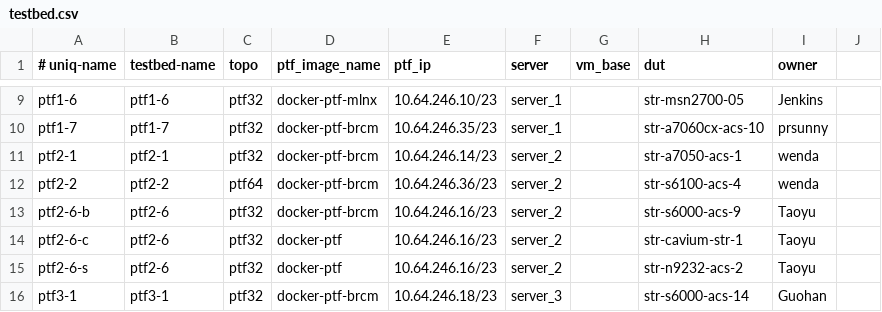
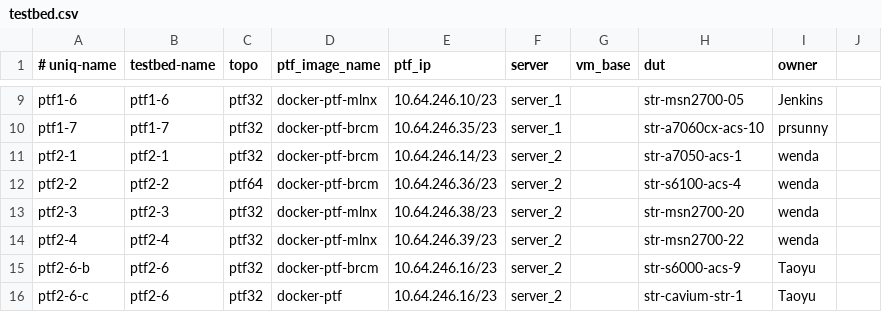
Before and after one commit to neethajohn/sonic-mgmt, a CSV file: ansible/testbed.csv, drawn as a sheet; only a part is shown, gaps mark what is left out; the shorter side is filled out with more unchanged rows; the diff names each change by its address in the sheet, - before the commit and + after, or states it on an @@ line.

Commit message:
Merged PR 781787: Request two PTF32s for msn2700
Request two PTF32, one for msn2700-20 and one for msn2700-22, to run qos_sai test as the test only works on ptf32 and ptf64

```diff
--- a/ansible/testbed.csv
+++ b/ansible/testbed.csv
+row 13: ptf2-3 | ptf2-3 | ptf32 | docker-ptf-mlnx | 10.64.246.38/23 | server_2 |  | str-msn2700-20 | wenda
+row 14: ptf2-4 | ptf2-4 | ptf32 | docker-ptf-mlnx | 10.64.246.39/23 | server_2 |  | str-msn2700-22 | wenda
```
